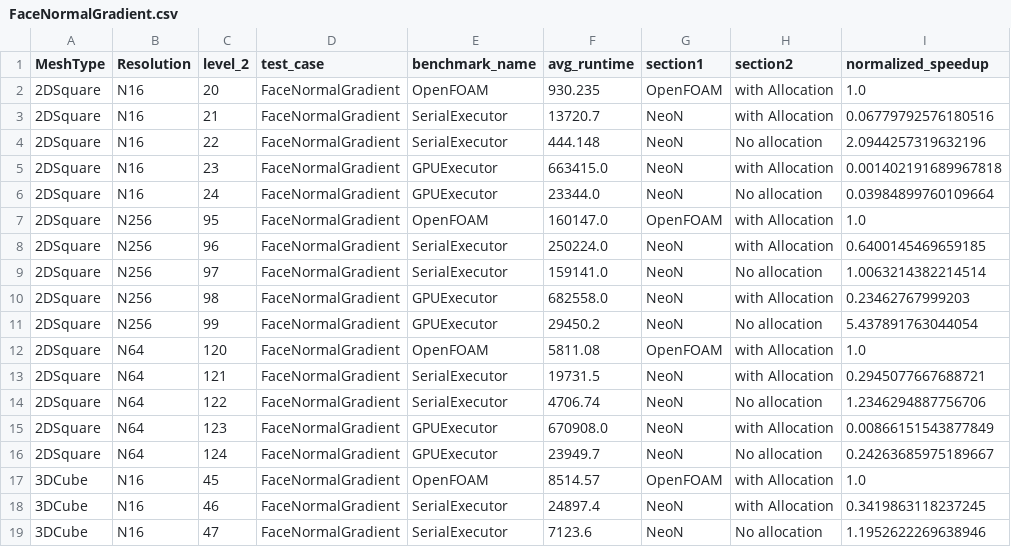
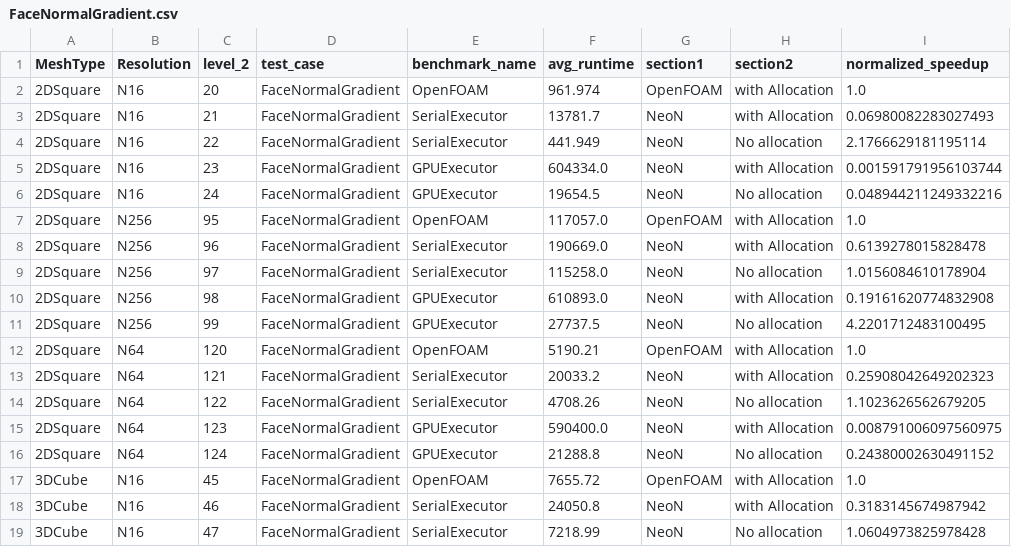
Before and after one commit to exasim-project/NeoFOAM-BenchmarkData, a CSV file: NeoFOAM/222/neon-cluster-meta-runner-adapter-amd/FaceNormalGradient.csv, drawn as a sheet; only a part is shown; the diff covers the shown part only.

Commit message:
Benchmarks from GitLab pipeline 221010

```diff
--- a/NeoFOAM/222/neon-cluster-meta-runner-adapter-amd/FaceNormalGradient.csv
+++ b/NeoFOAM/222/neon-cluster-meta-runner-adapter-amd/FaceNormalGradient.csv
@@ -1,19 +1,19 @@
 MeshType,Resolution,level_2,test_case,benchmark_name,avg_runtime,section1,section2,normalized_speedup
-2DSquare,N16,20,FaceNormalGradient,OpenFOAM,930.235,OpenFOAM,with Allocation,1.0
-2DSquare,N16,21,FaceNormalGradient,SerialExecutor,13720.7,NeoN,with Allocation,0.06779792576180516
-2DSquare,N16,22,FaceNormalGradient,SerialExecutor,444.148,NeoN,No allocation,2.0944257319632196
-2DSquare,N16,23,FaceNormalGradient,GPUExecutor,663415.0,NeoN,with Allocation,0.001402191689967818
-2DSquare,N16,24,FaceNormalGradient,GPUExecutor,23344.0,NeoN,No allocation,0.03984899760109664
-2DSquare,N256,95,FaceNormalGradient,OpenFOAM,160147.0,OpenFOAM,with Allocation,1.0
-2DSquare,N256,96,FaceNormalGradient,SerialExecutor,250224.0,NeoN,with Allocation,0.6400145469659185
-2DSquare,N256,97,FaceNormalGradient,SerialExecutor,159141.0,NeoN,No allocation,1.0063214382214514
-2DSquare,N256,98,FaceNormalGradient,GPUExecutor,682558.0,NeoN,with Allocation,0.23462767999203
-2DSquare,N256,99,FaceNormalGradient,GPUExecutor,29450.2,NeoN,No allocation,5.437891763044054
-2DSquare,N64,120,FaceNormalGradient,OpenFOAM,5811.08,OpenFOAM,with Allocation,1.0
-2DSquare,N64,121,FaceNormalGradient,SerialExecutor,19731.5,NeoN,with Allocation,0.2945077667688721
-2DSquare,N64,122,FaceNormalGradient,SerialExecutor,4706.74,NeoN,No allocation,1.2346294887756706
-2DSquare,N64,123,FaceNormalGradient,GPUExecutor,670908.0,NeoN,with Allocation,0.00866151543877849
-2DSquare,N64,124,FaceNormalGradient,GPUExecutor,23949.7,NeoN,No allocation,0.24263685975189667
-3DCube,N16,45,FaceNormalGradient,OpenFOAM,8514.57,OpenFOAM,with Allocation,1.0
-3DCube,N16,46,FaceNormalGradient,SerialExecutor,24897.4,NeoN,with Allocation,0.3419863118237245
-3DCube,N16,47,FaceNormalGradient,SerialExecutor,7123.6,NeoN,No allocation,1.1952622269638946
+2DSquare,N16,20,FaceNormalGradient,OpenFOAM,961.974,OpenFOAM,with Allocation,1.0
+2DSquare,N16,21,FaceNormalGradient,SerialExecutor,13781.7,NeoN,with Allocation,0.06980082283027493
+2DSquare,N16,22,FaceNormalGradient,SerialExecutor,441.949,NeoN,No allocation,2.1766629181195114
+2DSquare,N16,23,FaceNormalGradient,GPUExecutor,604334.0,NeoN,with Allocation,0.001591791956103744
+2DSquare,N16,24,FaceNormalGradient,GPUExecutor,19654.5,NeoN,No allocation,0.048944211249332216
+2DSquare,N256,95,FaceNormalGradient,OpenFOAM,117057.0,OpenFOAM,with Allocation,1.0
+2DSquare,N256,96,FaceNormalGradient,SerialExecutor,190669.0,NeoN,with Allocation,0.6139278015828478
+2DSquare,N256,97,FaceNormalGradient,SerialExecutor,115258.0,NeoN,No allocation,1.0156084610178904
+2DSquare,N256,98,FaceNormalGradient,GPUExecutor,610893.0,NeoN,with Allocation,0.19161620774832908
+2DSquare,N256,99,FaceNormalGradient,GPUExecutor,27737.5,NeoN,No allocation,4.2201712483100495
+2DSquare,N64,120,FaceNormalGradient,OpenFOAM,5190.21,OpenFOAM,with Allocation,1.0
+2DSquare,N64,121,FaceNormalGradient,SerialExecutor,20033.2,NeoN,with Allocation,0.25908042649202323
+2DSquare,N64,122,FaceNormalGradient,SerialExecutor,4708.26,NeoN,No allocation,1.1023626562679205
+2DSquare,N64,123,FaceNormalGradient,GPUExecutor,590400.0,NeoN,with Allocation,0.008791006097560975
+2DSquare,N64,124,FaceNormalGradient,GPUExecutor,21288.8,NeoN,No allocation,0.24380002630491152
+3DCube,N16,45,FaceNormalGradient,OpenFOAM,7655.72,OpenFOAM,with Allocation,1.0
+3DCube,N16,46,FaceNormalGradient,SerialExecutor,24050.8,NeoN,with Allocation,0.3183145674987942
+3DCube,N16,47,FaceNormalGradient,SerialExecutor,7218.99,NeoN,No allocation,1.0604973825978428
```
Also changed, not shown: 22 edited cells elsewhere in this file, NeoFOAM/222/neon-cluster-meta-runner-adapter-amd/Poisson.csv, NeoFOAM/222/neon-cluster-meta-runner-adapter-amd/develop/DivOperator.csv, 15 other files.
